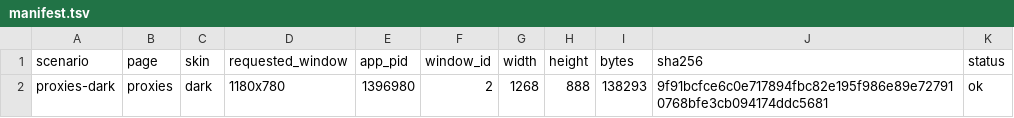
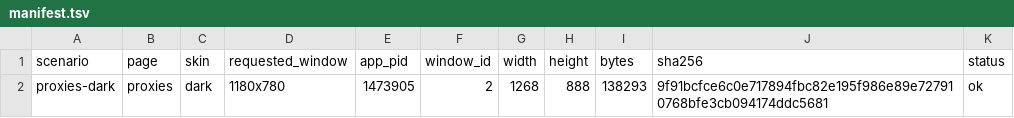
Before and after one commit to zhugenanbei181/music-frog, a TSV file: docs/screenshots/iced/manifest.tsv, drawn as a sheet.

```diff
--- a/docs/screenshots/iced/manifest.tsv
+++ b/docs/screenshots/iced/manifest.tsv
@@ -1,2 +1,2 @@
 scenario	page	skin	requested_window	app_pid	window_id	width	height	bytes	sha256	status
-proxies-dark	proxies	dark	1180x780	1396980	2	1268	888	138293	9f91bcfce6c0e717894fbc82e195f986e89e727910768bfe3cb094174ddc5681	ok
+proxies-dark	proxies	dark	1180x780	1473905	2	1268	888	138293	9f91bcfce6c0e717894fbc82e195f986e89e727910768bfe3cb094174ddc5681	ok
```
Also changed, not shown: 21 other files.
